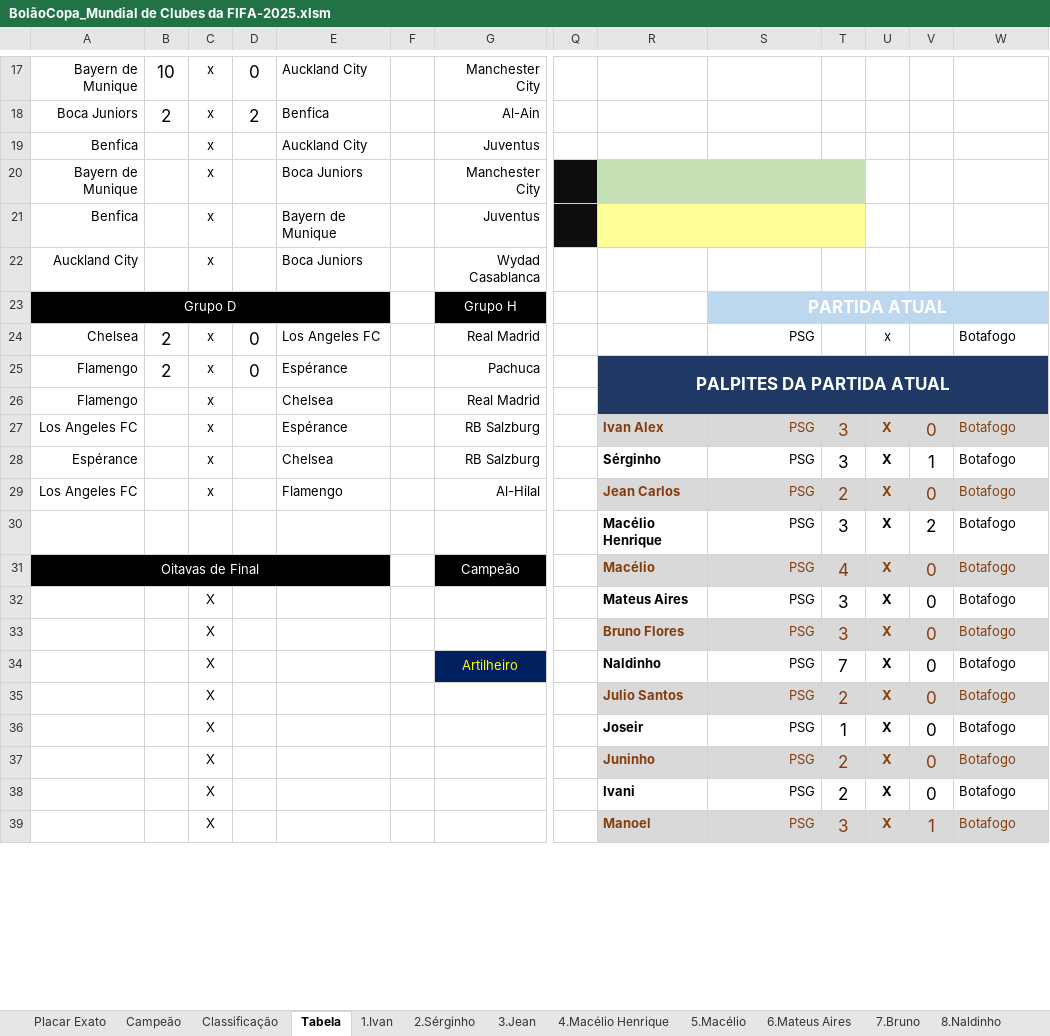
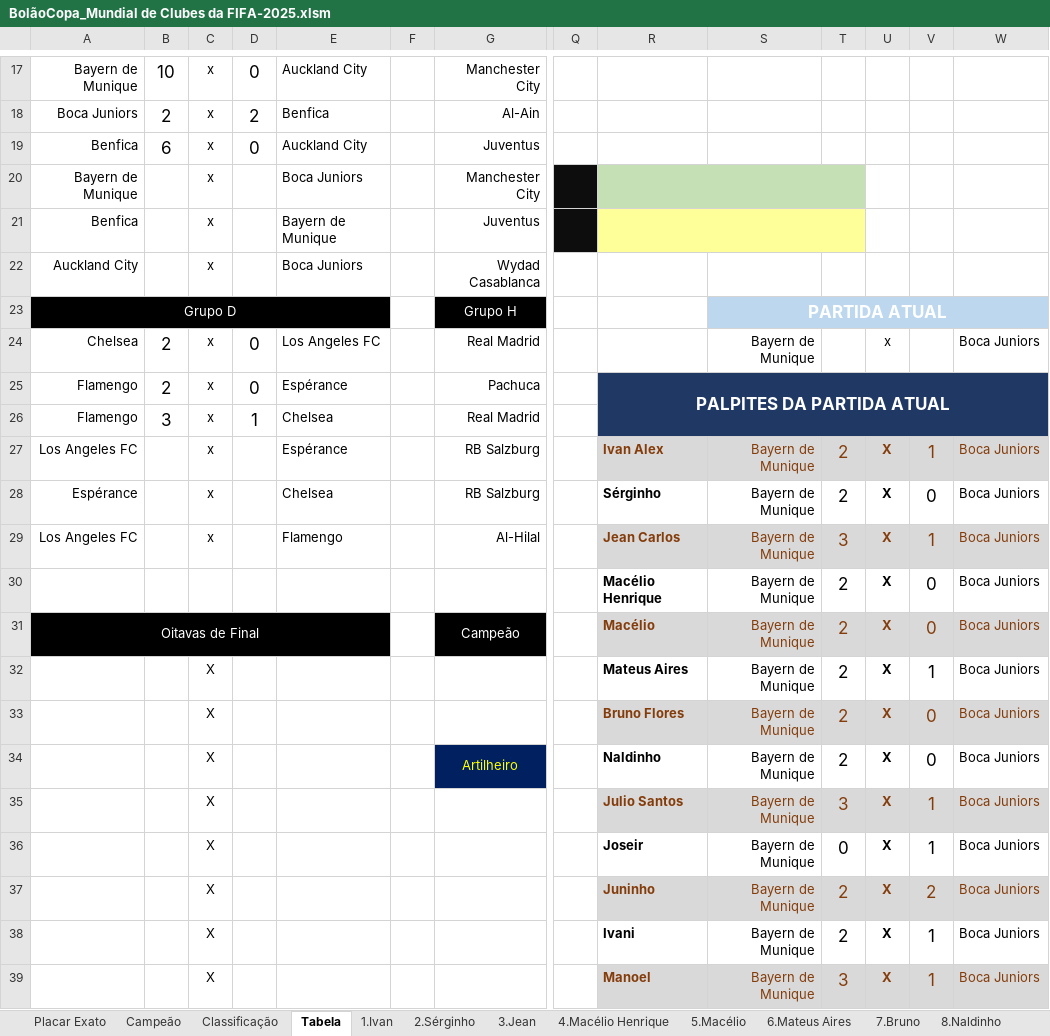
Before and after one commit to IvanIndaia/mundialdeclubes2025, an Excel workbook: docs/BolãoCopa_Mundial de Clubes da FIFA-2025.xlsm, sheet Tabela, drawn as a sheet; only a part is shown, gaps mark what is left out; values as stored, in another font and other column widths than the file's, no borders; charts and pictures not drawn; removed rows and columns are numbered as before the commit, all else as after; rows hold the shown columns only; the diff covers the shown part only; the diff names each change by its address in the sheet, - before the commit and + after, or states it on an @@ line.

```diff
--- a/docs/BolãoCopa_Mundial de Clubes da FIFA-2025.xlsm (sheet Tabela)
+++ b/docs/BolãoCopa_Mundial de Clubes da FIFA-2025.xlsm (sheet Tabela)
-B19: (empty)
+B19: 6
-D19: (empty)
+D19: 0
-S24: PSG
+S24: Bayern de Munique
-W24: Botafogo
+W24: Boca Juniors
-B26: (empty)
+B26: 3
-D26: (empty)
+D26: 1
-S27:S29: PSG
+S27:S29: Bayern de Munique
-T27:T28: 3
+T27:T28: 2
-V27: 0
+V27: 1
-W27:W29: Botafogo
+W27:W29: Boca Juniors
-V28: 1
+V28: 0
-T29: 2
+T29: 3
-V29: 0
+V29: 1
-row 30:  |  |  |  |  |  |  |  | Macélio Henrique | PSG | 3 | X | 2 | Botafogo
+row 30:  |  |  |  |  |  |  |  | Macélio Henrique | Bayern de Munique | 2 | X | 0 | Boca Juniors
-S31: PSG
+S31: Bayern de Munique
-T31: 4
+T31: 2
-W31: Botafogo
+W31: Boca Juniors
-row 32:  |  | X |  |  |  |  |  | Mateus Aires | PSG | 3 | X | 0 | Botafogo
+row 32:  |  | X |  |  |  |  |  | Mateus Aires | Bayern de Munique | 2 | X | 1 | Boca Juniors
-S33:S34: PSG
+S33:S34: Bayern de Munique
-T33: 3
+T33: 2
-W33:W34: Botafogo
+W33:W34: Boca Juniors
-T34: 7
+T34: 2
-row 35:  |  | X |  |  |  |  |  | Julio Santos | PSG | 2 | X | 0 | Botafogo
-row 36:  |  | X |  |  |  |  |  | Joseir | PSG | 1 | X | 0 | Botafogo
+row 35:  |  | X |  |  |  |  |  | Julio Santos | Bayern de Munique | 3 | X | 1 | Boca Juniors
+row 36:  |  | X |  |  |  |  |  | Joseir | Bayern de Munique | 0 | X | 1 | Boca Juniors
-S37:S39: PSG
+S37:S39: Bayern de Munique
-V37: 0
+V37: 2
-W37:W39: Botafogo
+W37:W39: Boca Juniors
-V38: 0
+V38: 1
```
Also changed, not shown: 1 added row, 1 removed row and 19 edited cells elsewhere in this sheet, sheet Classificação, sheet 1.Ivan, sheet 10.Joseir, sheet 15.Gabriel, sheet 14.Mateus Henrique, sheet 17.Luana, 16 more sheets, hidden cells, 1 other file.
